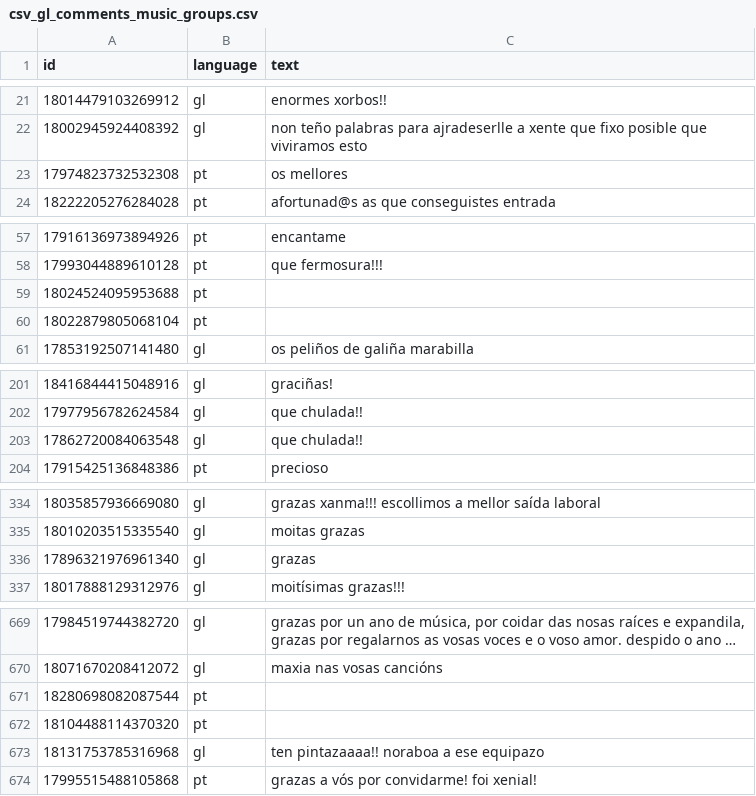
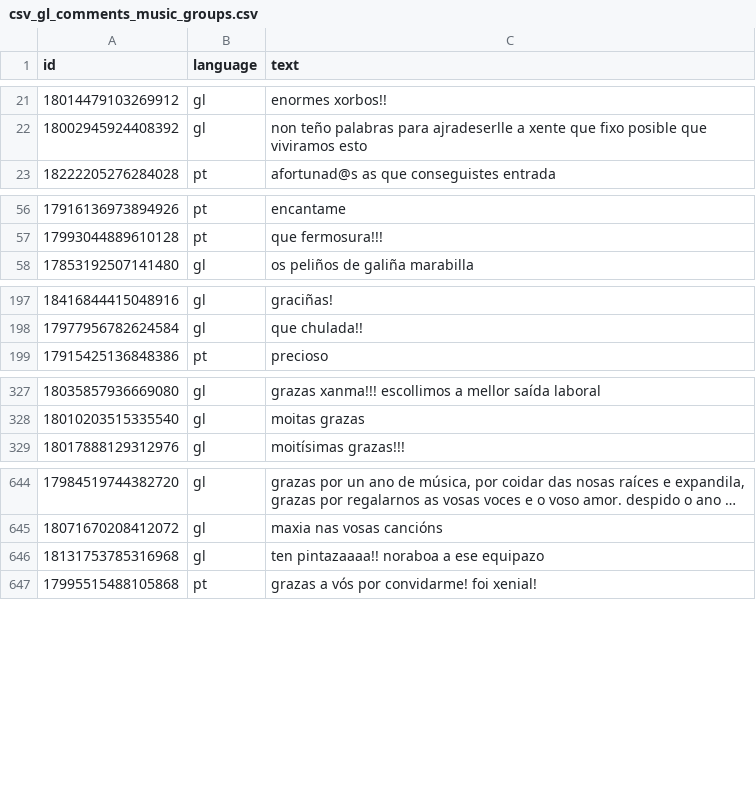
Before and after one commit to Beatriz-MM/paritygl, a CSV file: corpus/csv_datasets/csv_gl_comments_music_groups.csv, drawn as a sheet; only a part is shown, gaps mark what is left out; long unchanged cells end in …; the diff covers the shown part only; the diff names each change by its address in the sheet, - before the commit and + after, or states it on an @@ line.

```diff
--- a/corpus/csv_datasets/csv_gl_comments_music_groups.csv
+++ b/corpus/csv_datasets/csv_gl_comments_music_groups.csv
-row 23: 17974823732532308 | pt | os mellores
-row 59: 18024524095953688 | pt
-row 60: 18022879805068104 | pt
-row 203: 17862720084063548 | gl | que chulada!!
-row 336: 17896321976961340 | gl | grazas
-row 671: 18280698082087544 | pt
-row 672: 18104488114370320 | pt
```
Also changed, not shown: 49 removed rows elsewhere in this file, corpus/csv_datasets/csv_gl_comments_audiovisual_work_groups.csv, 1 other file.
